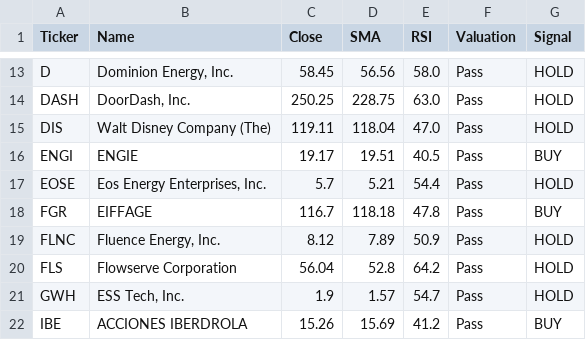
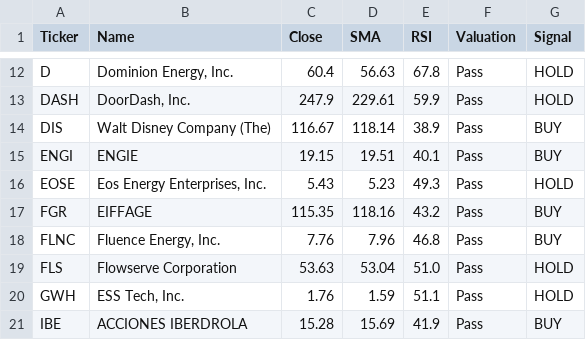
Before and after one commit to bstefco/momentumsector, a CSV file: docs/daily_screen.csv, drawn as a sheet; only a part is shown, gaps mark what is left out; addresses are those after the commit; the diff covers the shown part only; the diff names each change by its address in the sheet, - before the commit and + after, or states it on an @@ line.

```diff
--- a/docs/daily_screen.csv
+++ b/docs/daily_screen.csv
-C12 (Close): 58.45
+C12 (Close): 60.4
-D12 (SMA): 56.56
+D12 (SMA): 56.63
-E12 (RSI): 58.0
+E12 (RSI): 67.8
-C13 (Close): 250.25
+C13 (Close): 247.9
-D13 (SMA): 228.75
+D13 (SMA): 229.61
-E13 (RSI): 63.0
+E13 (RSI): 59.9
-C14 (Close): 119.11
+C14 (Close): 116.67
-D14 (SMA): 118.04
+D14 (SMA): 118.14
-E14 (RSI): 47.0
+E14 (RSI): 38.9
-G14 (Signal): HOLD
+G14 (Signal): BUY
-C15 (Close): 19.17
+C15 (Close): 19.15
-E15 (RSI): 40.5
+E15 (RSI): 40.1
-C16 (Close): 5.7
+C16 (Close): 5.43
-D16 (SMA): 5.21
+D16 (SMA): 5.23
-E16 (RSI): 54.4
+E16 (RSI): 49.3
-C17 (Close): 116.7
+C17 (Close): 115.35
-D17 (SMA): 118.18
+D17 (SMA): 118.16
-E17 (RSI): 47.8
+E17 (RSI): 43.2
-C18 (Close): 8.12
+C18 (Close): 7.76
-D18 (SMA): 7.89
+D18 (SMA): 7.96
-E18 (RSI): 50.9
+E18 (RSI): 46.8
-G18 (Signal): HOLD
+G18 (Signal): BUY
-C19 (Close): 56.04
+C19 (Close): 53.63
-D19 (SMA): 52.8
+D19 (SMA): 53.04
-E19 (RSI): 64.2
+E19 (RSI): 51.0
-C20 (Close): 1.9
+C20 (Close): 1.76
-D20 (SMA): 1.57
+D20 (SMA): 1.59
-E20 (RSI): 54.7
+E20 (RSI): 51.1
-C21 (Close): 15.26
+C21 (Close): 15.28
-E21 (RSI): 41.2
+E21 (RSI): 41.9
```
Also changed, not shown: 1 removed row and 99 edited cells elsewhere in this file, 1 other file.
